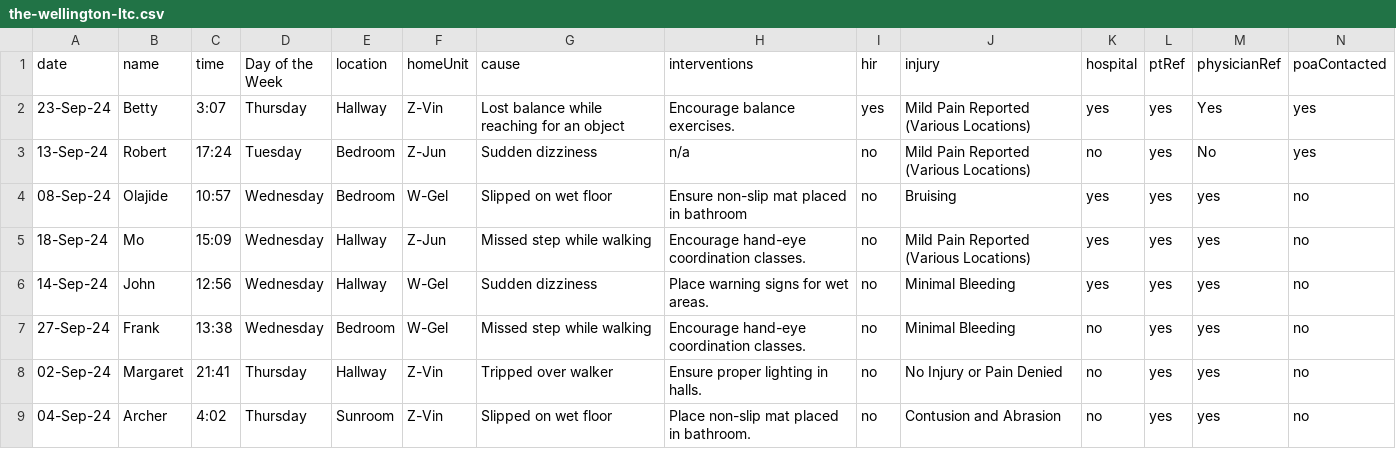
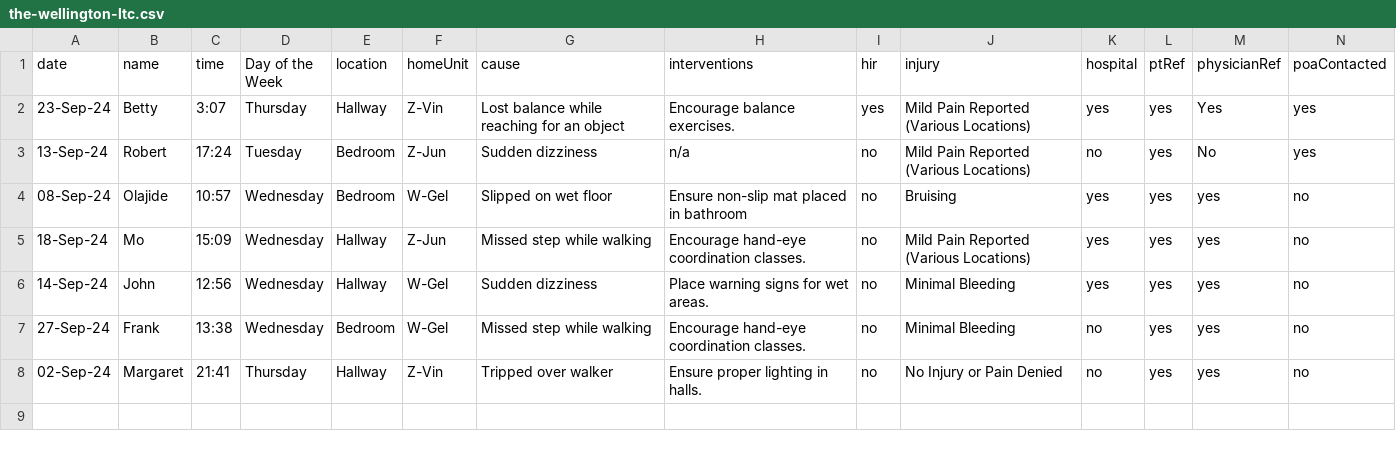
Before and after one commit to WayneWei228/fallyx-dashboard, a CSV file: src/data/the-wellington-ltc.csv, drawn as a sheet; only a part is shown; rows hold the shown columns only; the diff names each change by its address in the sheet, - before the commit and + after, or states it on an @@ line.

Commit message:
feat: connected summary card data with inidividual dash board falls data

```diff
--- a/src/data/the-wellington-ltc.csv
+++ b/src/data/the-wellington-ltc.csv
-row 9: 04-Sep-24 | Archer | 4:02 | Thursday | Sunroom | Z-Vin | Slipped on wet floor | Place non-slip mat placed in bathroom. | no | Contusion and Abrasion | no | yes | yes | no
```
Also changed, not shown: 5 other files.
